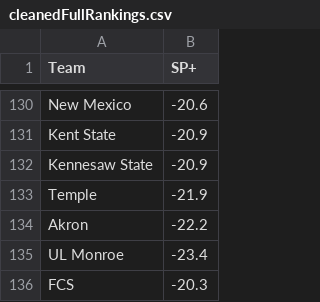
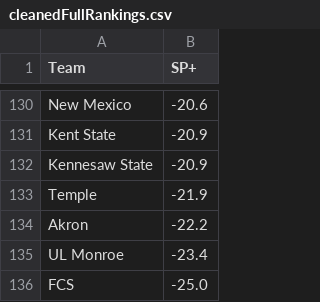
Before and after one commit to michaeledge27/SportsAnalytics, a CSV file: data/cleanedFullRankings.csv, drawn as a sheet; only a part is shown, gaps mark what is left out.

Commit message:
Update cleanedFullRankings.csv

```diff
--- a/data/cleanedFullRankings.csv
+++ b/data/cleanedFullRankings.csv
@@ -135,2 +135,2 @@ Akron,-22.2
 UL Monroe,-23.4
-FCS,-20.3
+FCS,-25.0
```
